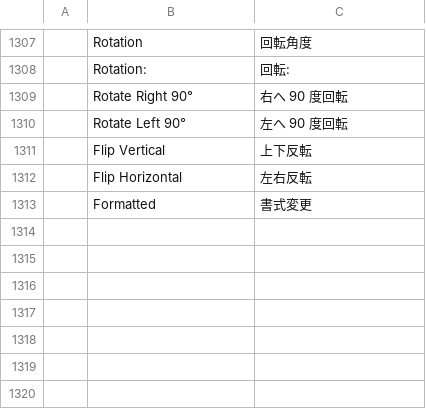
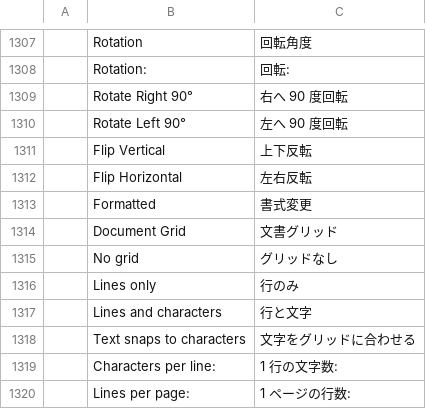
Before and after one commit to storytold/wordcraft, a TSV file: crates/ui-egui/src/i18n/ja.tsv, drawn as a sheet; only a part is shown, gaps mark what is left out.

```diff
--- a/crates/ui-egui/src/i18n/ja.tsv
+++ b/crates/ui-egui/src/i18n/ja.tsv
@@ -1313 +1313,8 @@
 	Formatted	書式変更
+	Document Grid	文書グリッド
+	No grid	グリッドなし
+	Lines only	行のみ
+	Lines and characters	行と文字
+	Text snaps to characters	文字をグリッドに合わせる
+	Characters per line:	1 行の文字数:
+	Lines per page:	1 ページの行数:
```
Also changed, not shown: crates/ui-egui/src/i18n/es.tsv, crates/ui-egui/src/i18n/pt-br.tsv, 28 other files.
